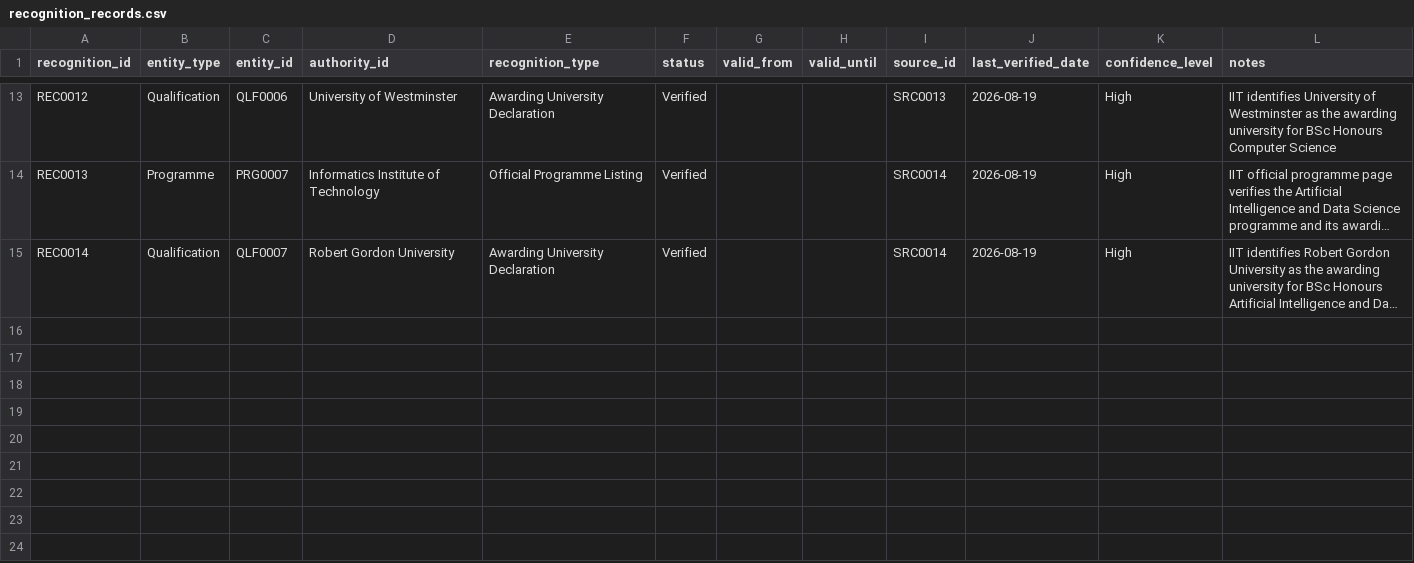
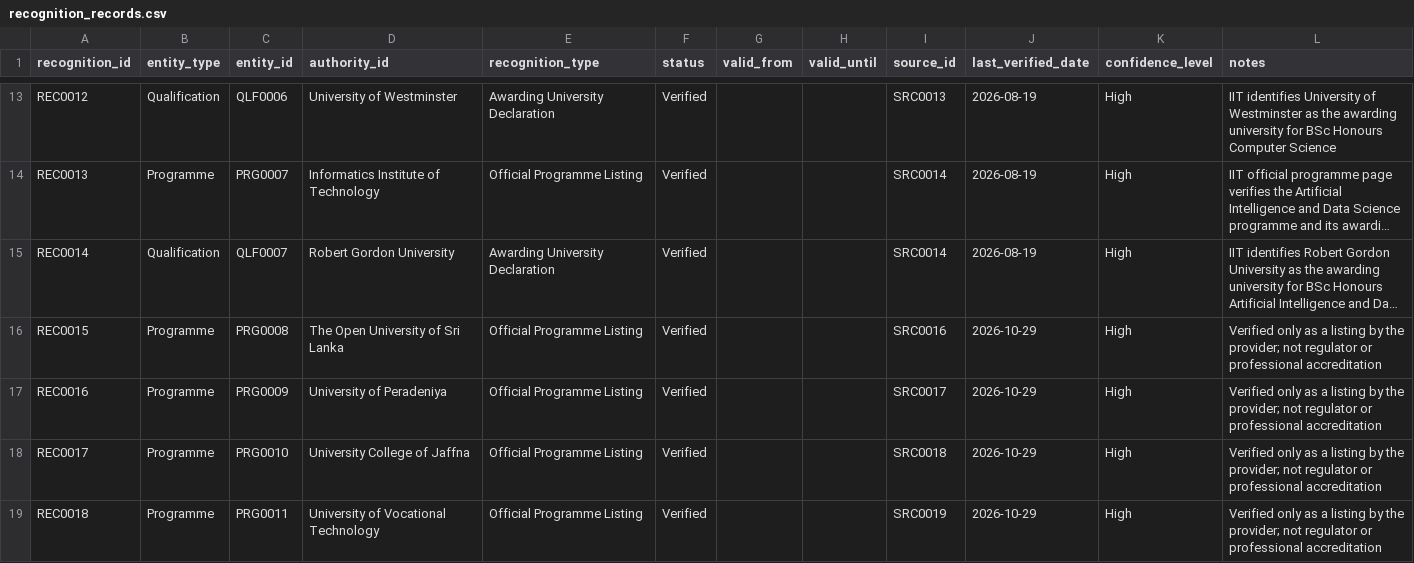
Before and after one commit to oshem-kanakarathna/WiseLanka, a CSV file: data/metadata/recognition_records.csv, drawn as a sheet; only a part is shown, gaps mark what is left out; long unchanged cells end in …; the diff names each change by its address in the sheet, - before the commit and + after, or states it on an @@ line.

```diff
--- a/data/metadata/recognition_records.csv
+++ b/data/metadata/recognition_records.csv
+row 16: REC0015 | Programme | PRG0008 | The Open University of Sri Lanka | Official Programme Listing | Verified |  |  | SRC0016 | 2026-10-29 | High | Verified only as a listing by the provider; not regulator or professional accreditation
+row 17: REC0016 | Programme | PRG0009 | University of Peradeniya | Official Programme Listing | Verified |  |  | SRC0017 | 2026-10-29 | High | Verified only as a listing by the provider; not regulator or professional accreditation
+row 18: REC0017 | Programme | PRG0010 | University College of Jaffna | Official Programme Listing | Verified |  |  | SRC0018 | 2026-10-29 | High | Verified only as a listing by the provider; not regulator or professional accreditation
+row 19: REC0018 | Programme | PRG0011 | University of Vocational Technology | Official Programme Listing | Verified |  |  | SRC0019 | 2026-10-29 | High | Verified only as a listing by the provider; not regulator or professional accreditation
```
Also changed, not shown: data/metadata/evidence_sources.csv, data/reference/institutions.csv, 46 other files.
